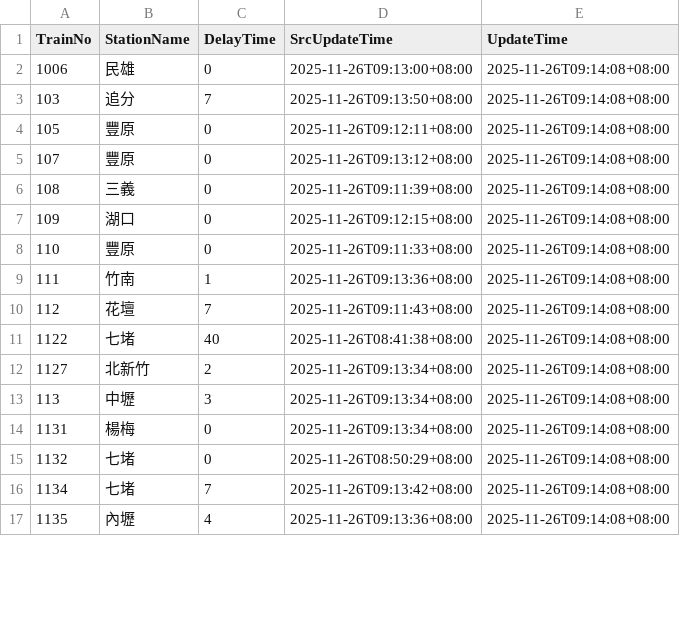
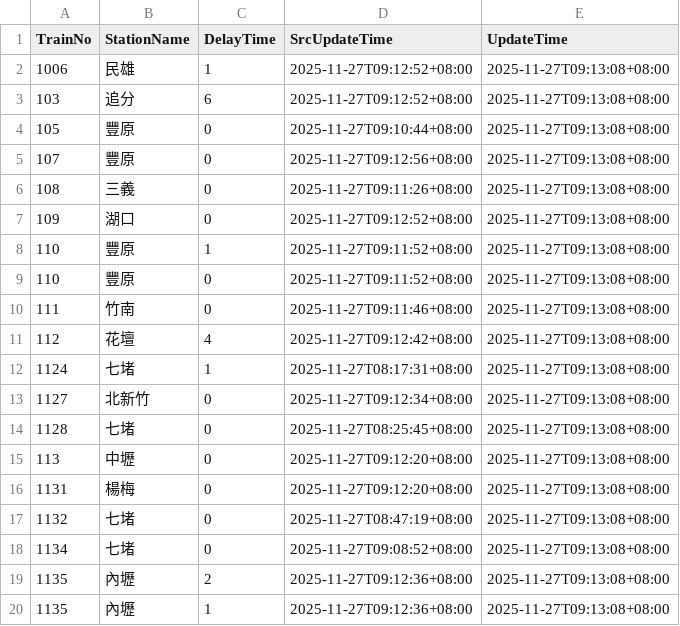
Before and after one commit to funfun0912/Open-Platform-Software-Mid, a CSV file: api.csv, drawn as a sheet; only a part is shown; the diff covers the shown part only.

Commit message:
Update data

```diff
--- a/api.csv
+++ b/api.csv
@@ -1,17 +1,20 @@
 TrainNo,StationName,DelayTime,SrcUpdateTime,UpdateTime
-1006,民雄,0,2025-11-26T09:13:00+08:00,2025-11-26T09:14:08+08:00
-103,追分,7,2025-11-26T09:13:50+08:00,2025-11-26T09:14:08+08:00
-105,豐原,0,2025-11-26T09:12:11+08:00,2025-11-26T09:14:08+08:00
-107,豐原,0,2025-11-26T09:13:12+08:00,2025-11-26T09:14:08+08:00
-108,三義,0,2025-11-26T09:11:39+08:00,2025-11-26T09:14:08+08:00
-109,湖口,0,2025-11-26T09:12:15+08:00,2025-11-26T09:14:08+08:00
-110,豐原,0,2025-11-26T09:11:33+08:00,2025-11-26T09:14:08+08:00
-111,竹南,1,2025-11-26T09:13:36+08:00,2025-11-26T09:14:08+08:00
-112,花壇,7,2025-11-26T09:11:43+08:00,2025-11-26T09:14:08+08:00
-1122,七堵,40,2025-11-26T08:41:38+08:00,2025-11-26T09:14:08+08:00
-1127,北新竹,2,2025-11-26T09:13:34+08:00,2025-11-26T09:14:08+08:00
-113,中壢,3,2025-11-26T09:13:34+08:00,2025-11-26T09:14:08+08:00
-1131,楊梅,0,2025-11-26T09:13:34+08:00,2025-11-26T09:14:08+08:00
-1132,七堵,0,2025-11-26T08:50:29+08:00,2025-11-26T09:14:08+08:00
-1134,七堵,7,2025-11-26T09:13:42+08:00,2025-11-26T09:14:08+08:00
-1135,內壢,4,2025-11-26T09:13:36+08:00,2025-11-26T09:14:08+08:00
+1006,民雄,1,2025-11-27T09:12:52+08:00,2025-11-27T09:13:08+08:00
+103,追分,6,2025-11-27T09:12:52+08:00,2025-11-27T09:13:08+08:00
+105,豐原,0,2025-11-27T09:10:44+08:00,2025-11-27T09:13:08+08:00
+107,豐原,0,2025-11-27T09:12:56+08:00,2025-11-27T09:13:08+08:00
+108,三義,0,2025-11-27T09:11:26+08:00,2025-11-27T09:13:08+08:00
+109,湖口,0,2025-11-27T09:12:52+08:00,2025-11-27T09:13:08+08:00
+110,豐原,1,2025-11-27T09:11:52+08:00,2025-11-27T09:13:08+08:00
+110,豐原,0,2025-11-27T09:11:52+08:00,2025-11-27T09:13:08+08:00
+111,竹南,0,2025-11-27T09:11:46+08:00,2025-11-27T09:13:08+08:00
+112,花壇,4,2025-11-27T09:12:42+08:00,2025-11-27T09:13:08+08:00
+1124,七堵,1,2025-11-27T08:17:31+08:00,2025-11-27T09:13:08+08:00
+1127,北新竹,0,2025-11-27T09:12:34+08:00,2025-11-27T09:13:08+08:00
+1128,七堵,0,2025-11-27T08:25:45+08:00,2025-11-27T09:13:08+08:00
+113,中壢,0,2025-11-27T09:12:20+08:00,2025-11-27T09:13:08+08:00
+1131,楊梅,0,2025-11-27T09:12:20+08:00,2025-11-27T09:13:08+08:00
+1132,七堵,0,2025-11-27T08:47:19+08:00,2025-11-27T09:13:08+08:00
+1134,七堵,0,2025-11-27T09:08:52+08:00,2025-11-27T09:13:08+08:00
+1135,內壢,2,2025-11-27T09:12:36+08:00,2025-11-27T09:13:08+08:00
+1135,內壢,1,2025-11-27T09:12:36+08:00,2025-11-27T09:13:08+08:00
```
Also changed, not shown: 3 removed rows and 32 edited cells elsewhere in this file.
